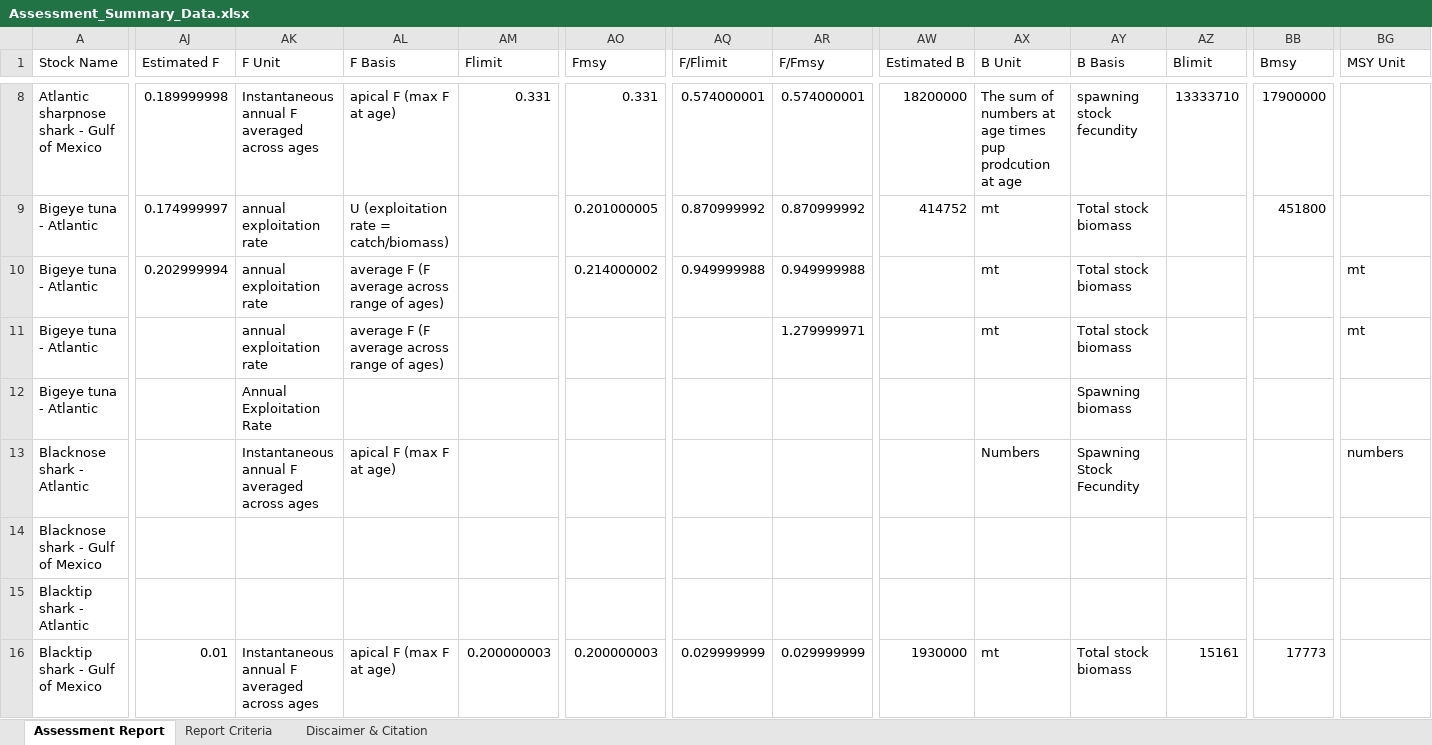
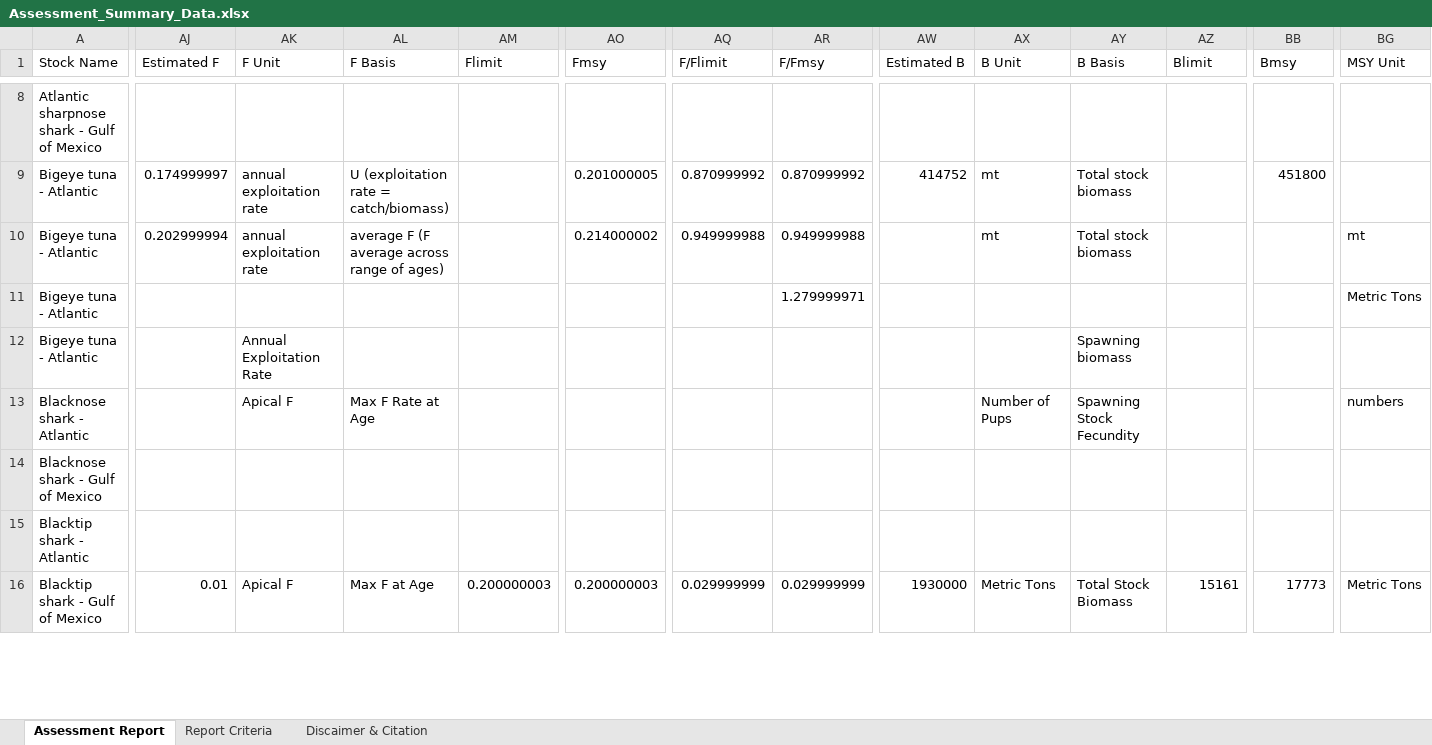
Before and after one commit to NOAA-EDAB/stocksmart, an Excel workbook: data-raw/Assessment_Summary_Data.xlsx, sheet Assessment Report, drawn as a sheet; only a part is shown, gaps mark what is left out; values as stored, in another font and other column widths than the file's, no borders; charts and pictures not drawn; the diff covers the shown part only; the diff names each change by its address in the sheet, - before the commit and + after, or states it on an @@ line.

```diff
--- a/data-raw/Assessment_Summary_Data.xlsx (sheet Assessment Report)
+++ b/data-raw/Assessment_Summary_Data.xlsx (sheet Assessment Report)
-AJ8 (Estimated F): 0.189999998
+AJ8 (Estimated F): (empty)
-AK8 (F Unit): Instantaneous annual F averaged across ages
+AK8 (F Unit): (empty)
-AL8 (F Basis): apical F (max F at age)
+AL8 (F Basis): (empty)
-AM8 (Flimit): 0.331
+AM8 (Flimit): (empty)
-AO8 (Fmsy): 0.331
+AO8 (Fmsy): (empty)
-AQ8 (F/Flimit): 0.574000001
+AQ8 (F/Flimit): (empty)
-AR8 (F/Fmsy): 0.574000001
+AR8 (F/Fmsy): (empty)
-AW8 (Estimated B): 18200000
+AW8 (Estimated B): (empty)
-AX8 (B Unit): The sum of numbers at age times pup prodcution at age
+AX8 (B Unit): (empty)
-AY8 (B Basis): spawning stock fecundity
+AY8 (B Basis): (empty)
-AZ8 (Blimit): 13333710
+AZ8 (Blimit): (empty)
-BB8 (Bmsy): 17900000
+BB8 (Bmsy): (empty)
-AK11 (F Unit): annual exploitation rate
+AK11 (F Unit): (empty)
-AL11 (F Basis): average F (F average across range of ages)
+AL11 (F Basis): (empty)
-AX11 (B Unit): mt
+AX11 (B Unit): (empty)
-AY11 (B Basis): Total stock biomass
+AY11 (B Basis): (empty)
-BG11 (MSY Unit): mt
+BG11 (MSY Unit): Metric Tons
-AK13 (F Unit): Instantaneous annual F averaged across ages
+AK13 (F Unit): Apical F
-AL13 (F Basis): apical F (max F at age)
+AL13 (F Basis): Max F Rate at Age
-AX13 (B Unit): Numbers
+AX13 (B Unit): Number of Pups
-AK16 (F Unit): Instantaneous annual F averaged across ages
+AK16 (F Unit): Apical F
-AL16 (F Basis): apical F (max F at age)
+AL16 (F Basis): Max F at Age
-AX16 (B Unit): mt
+AX16 (B Unit): Metric Tons
-AY16 (B Basis): Total stock biomass
+AY16 (B Basis): Total Stock Biomass
-BG16 (MSY Unit): (empty)
+BG16 (MSY Unit): Metric Tons
```
Also changed, not shown: 5 added rows, 4 removed rows and 231 edited cells elsewhere in this sheet, sheet Discaimer & Citation, sheet Report Criteria, 3 other files.
